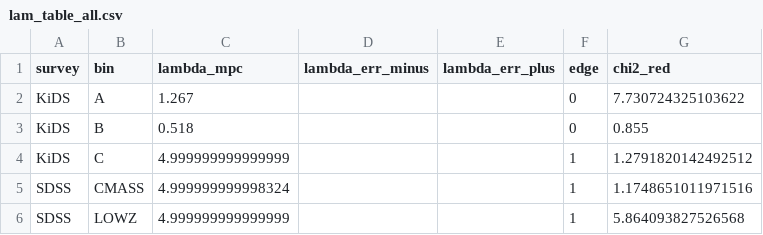
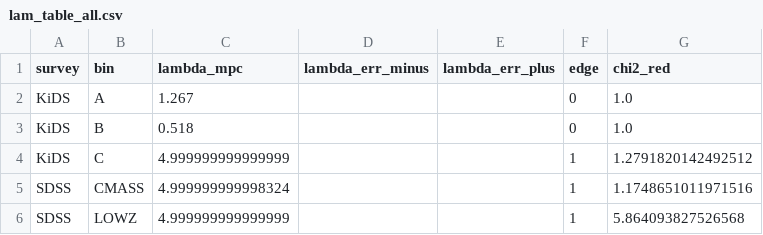
Before and after one commit to engmoeidh/pfgm-dark-matter-routeA, a CSV file: results/tables/lam_table_all.csv, drawn as a sheet.

```diff
--- a/results/tables/lam_table_all.csv
+++ b/results/tables/lam_table_all.csv
@@ -1,4 +1,4 @@
 survey,bin,lambda_mpc,lambda_err_minus,lambda_err_plus,edge,chi2_red
-KiDS,A,1.267,,,0,7.730724325103622
-KiDS,B,0.518,,,0,0.855
+KiDS,A,1.267,,,0,1.0
+KiDS,B,0.518,,,0,1.0
 KiDS,C,4.999999999999999,,,1,1.2791820142492512
```
Also changed, not shown: results/tables/lensing_discriminant.csv, 1 other file.
